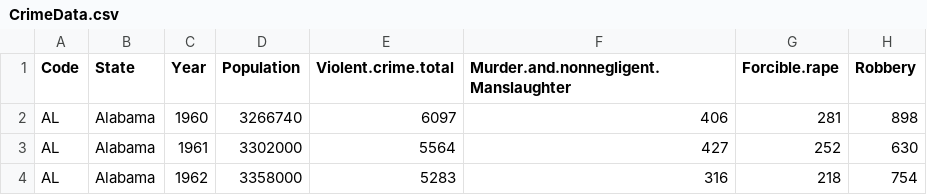
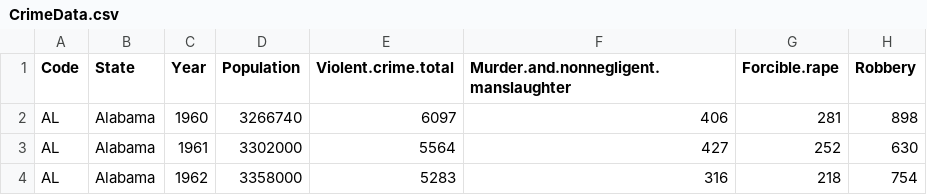
Before and after one commit to rosemerryberry/Group-Project, a CSV file: data/CrimeData.csv, drawn as a sheet; only a part is shown; the diff names each change by its address in the sheet, - before the commit and + after, or states it on an @@ line.

Commit message:
Fixed Murder

```diff
--- a/data/CrimeData.csv
+++ b/data/CrimeData.csv
-F1: Murder.and.nonnegligent.Manslaughter
+F1: Murder.and.nonnegligent.manslaughter
```
